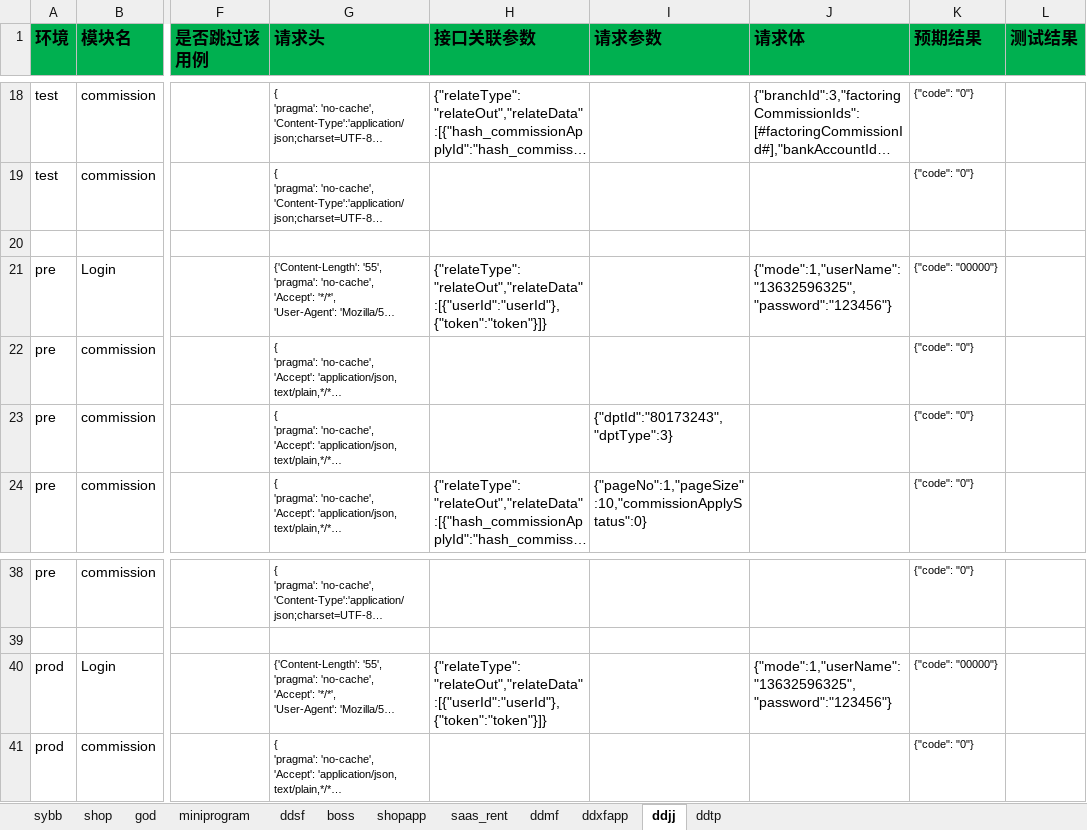
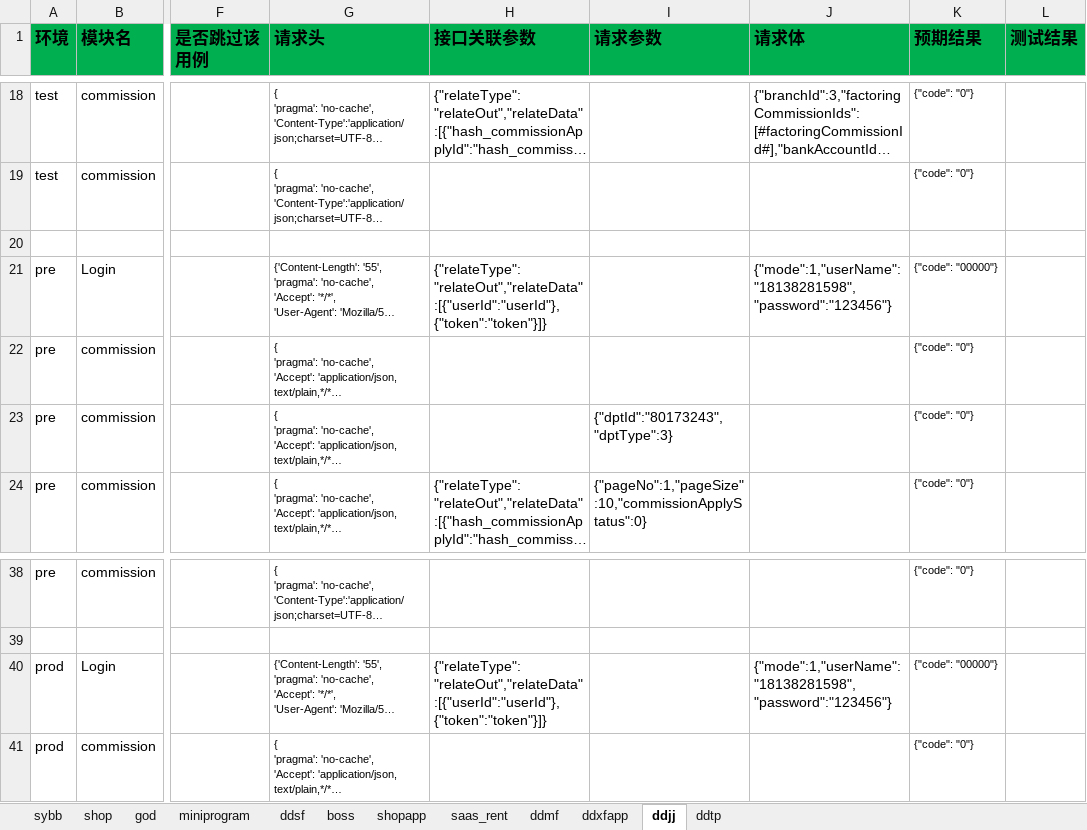
Before and after one commit to zhangdalao/Online-Inspection-New, an Excel workbook: data/FDD接口测试用例.xlsx, sheet ddjj, drawn as a sheet; only a part is shown, gaps mark what is left out; long unchanged cells end in …; values as stored, in another font and other column widths than the file's, no borders; the diff names each change by its address in the sheet, - before the commit and + after, or states it on an @@ line.

```diff
--- a/data/FDD接口测试用例.xlsx (sheet ddjj)
+++ b/data/FDD接口测试用例.xlsx (sheet ddjj)
-J21 (请求体): {"mode":1,"userName":"13632596325","password":"123456"}
+J21 (请求体): {"mode":1,"userName":"18138281598","password":"123456"}
-J40 (请求体): {"mode":1,"userName":"13632596325","password":"123456"}
+J40 (请求体): {"mode":1,"userName":"18138281598","password":"123456"}
```
Also changed, not shown: sheet shopapp.
